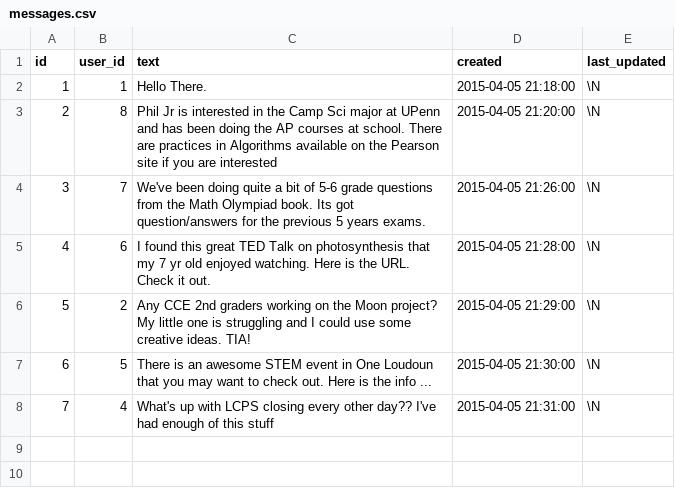
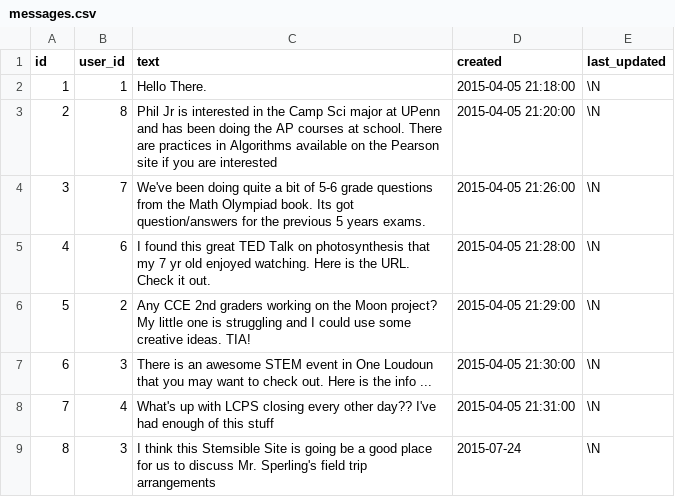
Before and after one commit to dlink/stemsible, a CSV file: sql/test_data/messages.csv, drawn as a sheet.

Commit message:
Adding test follows data. New functionality: getUserMessages, which is based on user->follows data

```diff
--- a/sql/test_data/messages.csv
+++ b/sql/test_data/messages.csv
@@ -6,3 +6,4 @@ id,user_id,text,created,last_updated
 5,2,Any CCE 2nd graders working on the Moon project? My little one is struggling and I could use some creative ideas. TIA!,2015-04-05 21:29:00,\N
-6,5,There is an awesome STEM event in One Loudoun that you may want to check out. Here is the info ...,2015-04-05 21:30:00,\N
+6,3,There is an awesome STEM event in One Loudoun that you may want to check out. Here is the info ...,2015-04-05 21:30:00,\N
 7,4,What's up with LCPS closing every other day?? I've had enough of this stuff,2015-04-05 21:31:00,\N
+8,3,I think this Stemsible Site is going be a good place for us to discuss Mr. Sperling's field trip arrangements,2015-07-24,\N
```
Also changed, not shown: 5 other files.
